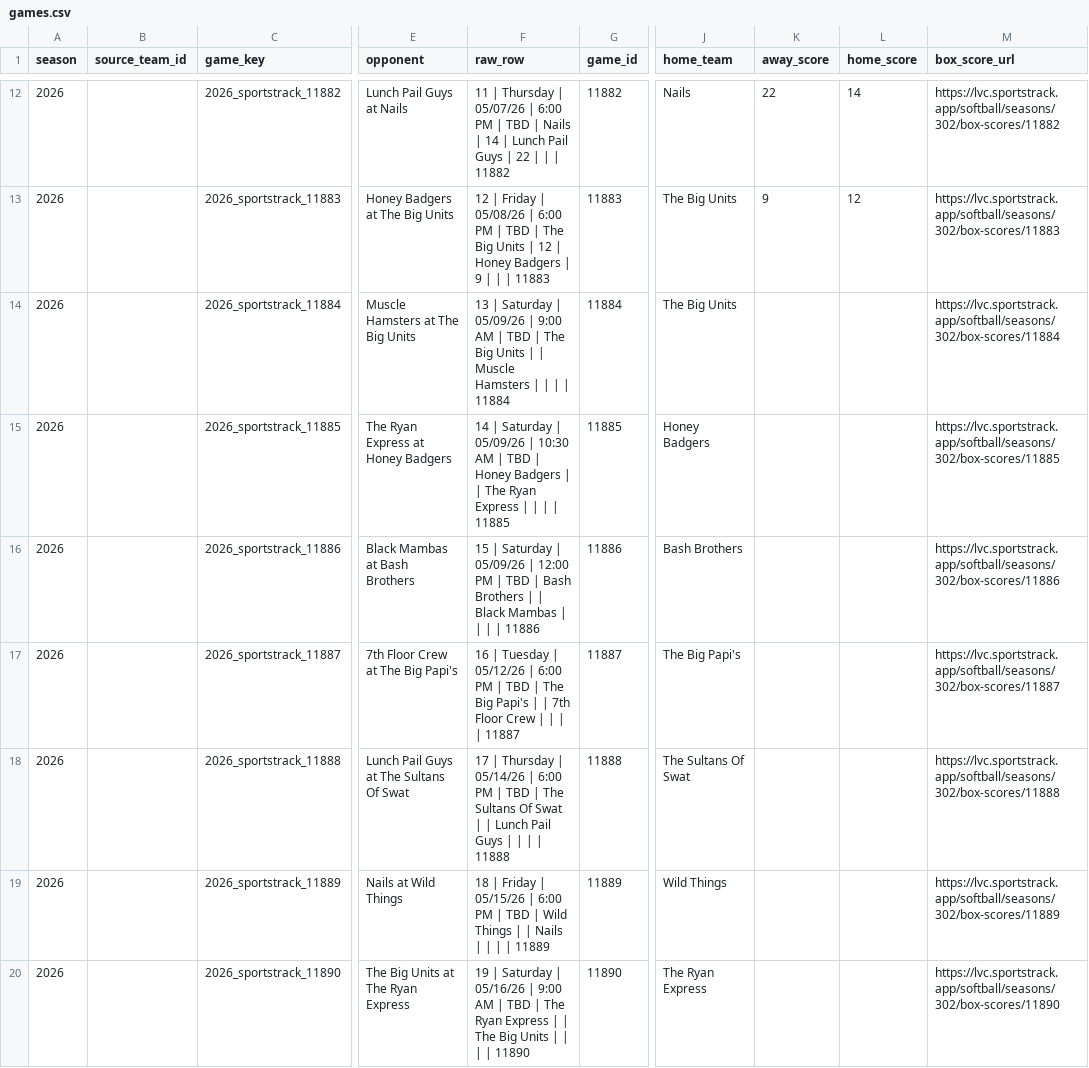
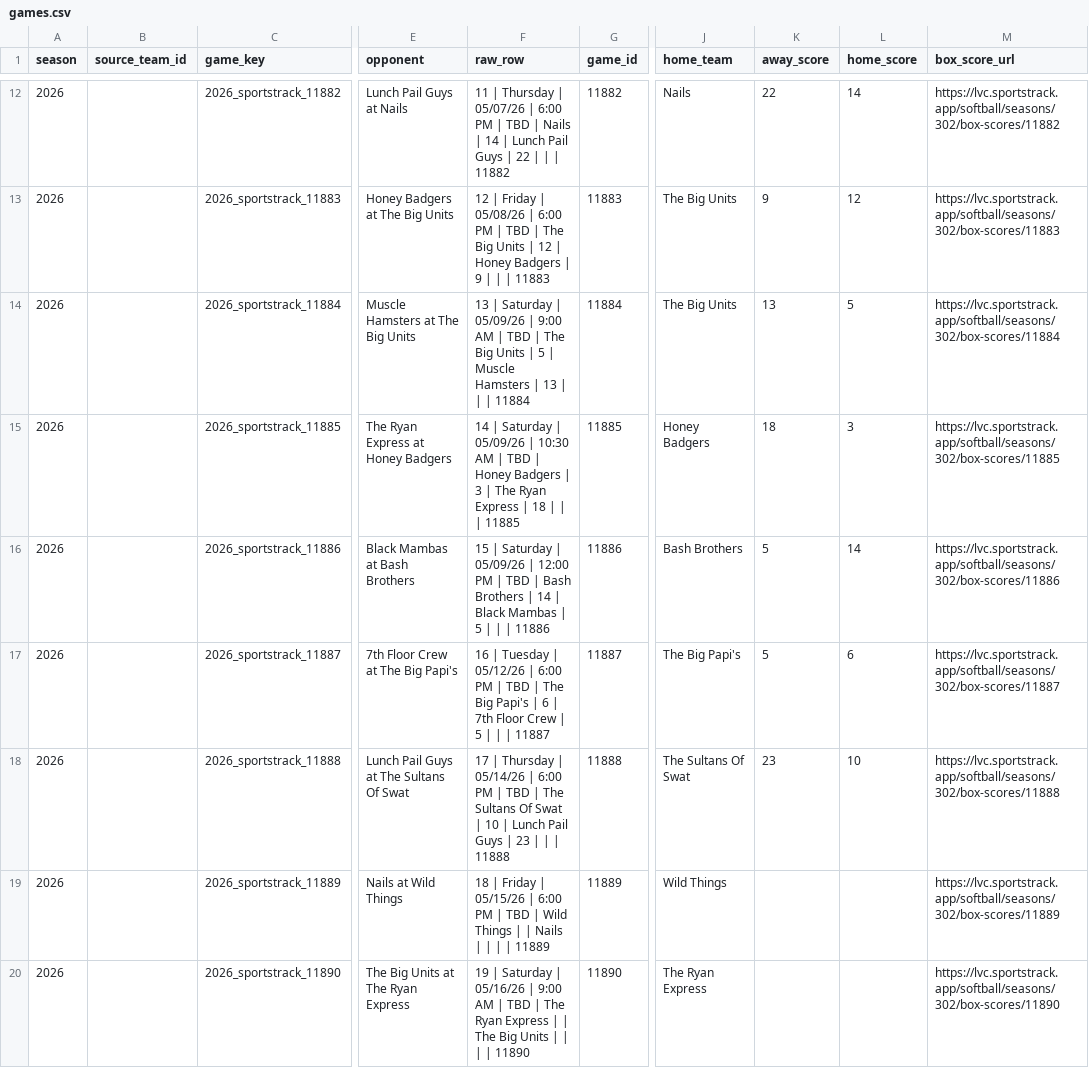
Before and after one commit to mslaytonjr/sports-talk-tools, a CSV file: data/softball/processed/games.csv, drawn as a sheet; only a part is shown, gaps mark what is left out; the diff names each change by its address in the sheet, - before the commit and + after, or states it on an @@ line.

```diff
--- a/data/softball/processed/games.csv
+++ b/data/softball/processed/games.csv
-F14 (raw_row): …Units | | Muscle Hamsters | | |…
+F14 (raw_row): …Units | 5 | Muscle Hamsters | 13 | |…
-K14 (away_score): (empty)
+K14 (away_score): 13
-L14 (home_score): (empty)
+L14 (home_score): 5
-F15 (raw_row): …Badgers | | The Ryan Express | | |…
+F15 (raw_row): …Badgers | 3 | The Ryan Express | 18 | |…
-K15 (away_score): (empty)
+K15 (away_score): 18
-L15 (home_score): (empty)
+L15 (home_score): 3
-F16 (raw_row): …Brothers | | Black Mambas | | |…
+F16 (raw_row): …Brothers | 14 | Black Mambas | 5 | |…
-K16:K17 (away_score): (empty)
+K16:K17 (away_score): 5
-L16 (home_score): (empty)
+L16 (home_score): 14
-F17 (raw_row): …Papi's | | 7th Floor Crew | | |…
+F17 (raw_row): …Papi's | 6 | 7th Floor Crew | 5 | |…
-L17 (home_score): (empty)
+L17 (home_score): 6
-F18 (raw_row): …Swat | | Lunch Pail Guys | | |…
+F18 (raw_row): …Swat | 10 | Lunch Pail Guys | 23 | |…
-K18 (away_score): (empty)
+K18 (away_score): 23
-L18 (home_score): (empty)
+L18 (home_score): 10
```
Also changed, not shown: data/softball/processed/player_impact.csv, data/softball/processed/player_stats.csv, 47 other files.
